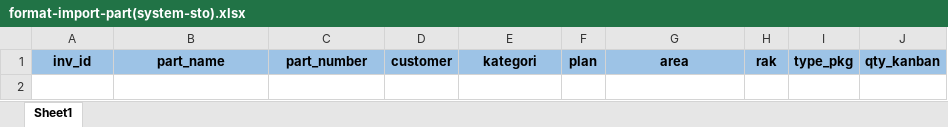
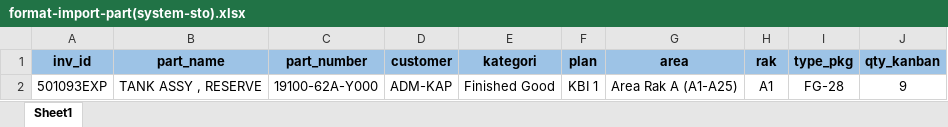
Before and after one commit to muhSalfazi/system-sto-KBI, an Excel workbook: public/file/format-import-part(system-sto).xlsx, sheet Sheet1, drawn as a sheet; values as stored, in another font and other column widths than the file's, no borders; the diff names each change by its address in the sheet, - before the commit and + after, or states it on an @@ line.

Commit message:
fix: improve duplicate part logging and enhance UI for various import templates

```diff
--- a/public/file/format-import-part(system-sto).xlsx (sheet Sheet1)
+++ b/public/file/format-import-part(system-sto).xlsx (sheet Sheet1)
+row 2: 501093EXP | TANK ASSY , RESERVE | 19100-62A-Y000 | ADM-KAP | Finished Good | KBI 1 | Area Rak A (A1-A25) | A1 | FG-28 | 9
```
Also changed, not shown: public/file/format-import-Forecast(system-sto).xlsx, public/file/format-import-listSto(system-sto).xlsx, 8 other files.
